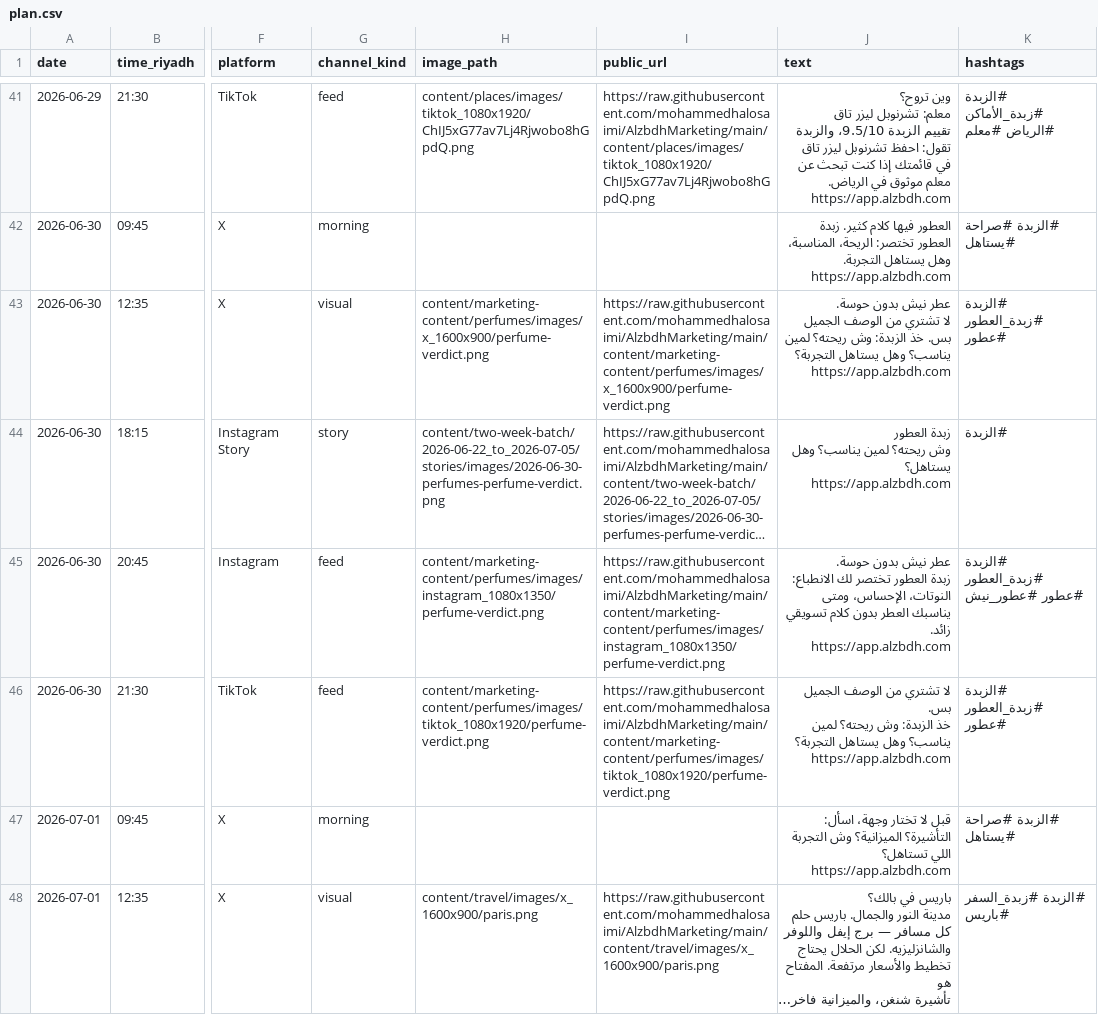
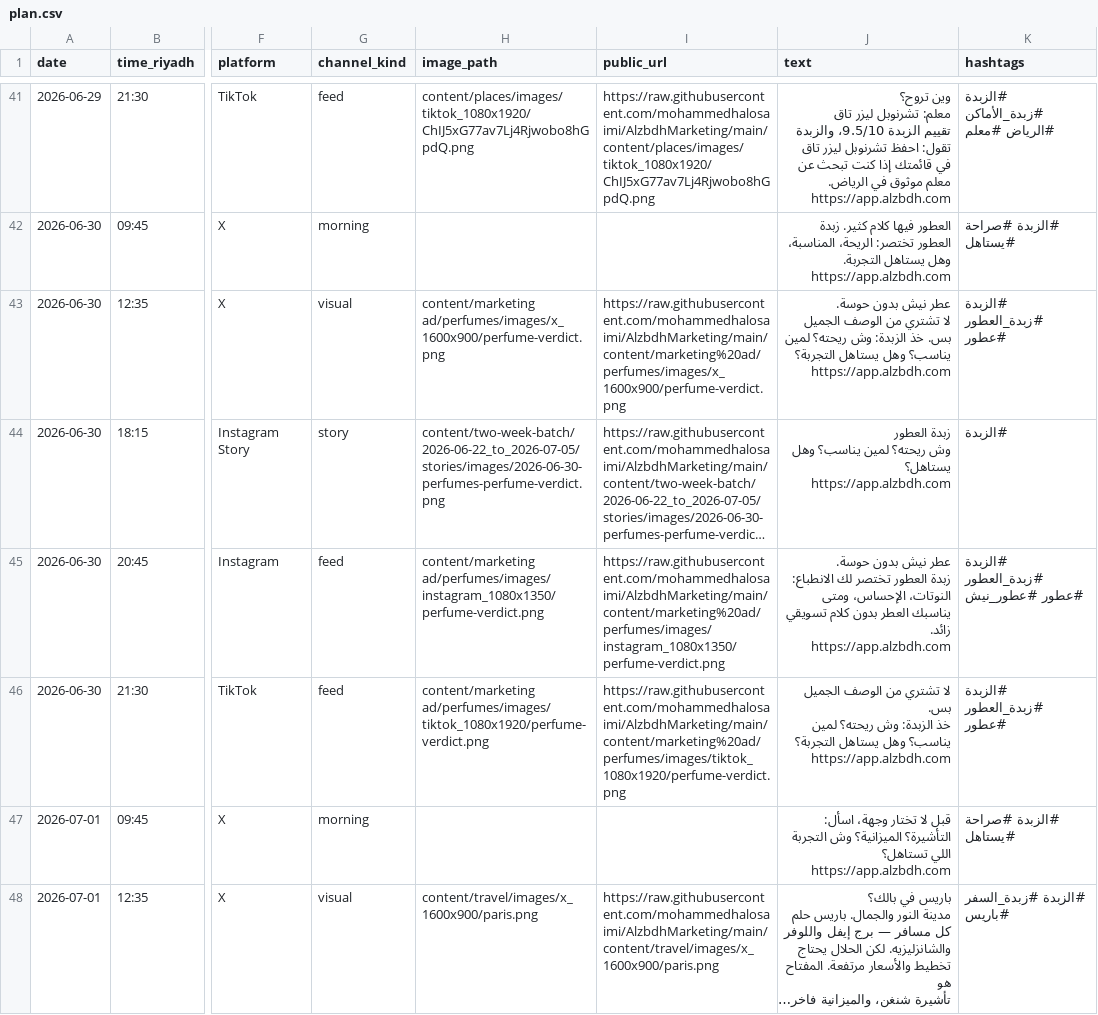
Before and after one commit to mohammedhalosaimi/AlzbdhMarketing, a CSV file: content/two-week-batch/2026-06-22_to_2026-07-05/plan.csv, drawn as a sheet; only a part is shown, gaps mark what is left out; long unchanged cells end in …; the diff names each change by its address in the sheet, - before the commit and + after, or states it on an @@ line.

```diff
--- a/content/two-week-batch/2026-06-22_to_2026-07-05/plan.csv
+++ b/content/two-week-batch/2026-06-22_to_2026-07-05/plan.csv
-H43 (image_path): content/marketing-content/perfumes/images/x_1600x900/perfume-verdict.png
+H43 (image_path): content/marketing ad/perfumes/images/x_1600x900/perfume-verdict.png
-I43 (public_url): https://raw.githubusercontent.com/mohammedhalosaimi/AlzbdhMarketing/main/content/marketing-content/perfumes/images/x_1600x900/perfume-verdict.png
+I43 (public_url): https://raw.githubusercontent.com/mohammedhalosaimi/AlzbdhMarketing/main/content/marketing%20ad/perfumes/images/x_1600x900/perfume-verdict.png
-H45 (image_path): content/marketing-content/perfumes/images/instagram_1080x1350/perfume-verdict.png
+H45 (image_path): content/marketing ad/perfumes/images/instagram_1080x1350/perfume-verdict.png
-I45 (public_url): https://raw.githubusercontent.com/mohammedhalosaimi/AlzbdhMarketing/main/content/marketing-content/perfumes/images/instagram_1080x1350/perfume-verdict.png
+I45 (public_url): https://raw.githubusercontent.com/mohammedhalosaimi/AlzbdhMarketing/main/content/marketing%20ad/perfumes/images/instagram_1080x1350/perfume-verdict.png
-H46 (image_path): content/marketing-content/perfumes/images/tiktok_1080x1920/perfume-verdict.png
+H46 (image_path): content/marketing ad/perfumes/images/tiktok_1080x1920/perfume-verdict.png
-I46 (public_url): https://raw.githubusercontent.com/mohammedhalosaimi/AlzbdhMarketing/main/content/marketing-content/perfumes/images/tiktok_1080x1920/perfume-verdict.png
+I46 (public_url): https://raw.githubusercontent.com/mohammedhalosaimi/AlzbdhMarketing/main/content/marketing%20ad/perfumes/images/tiktok_1080x1920/perfume-verdict.png
```
Also changed, not shown: content/social_post_register.csv, 36 other files.
